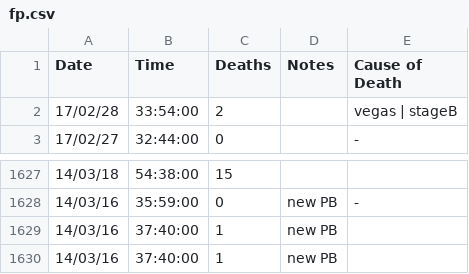
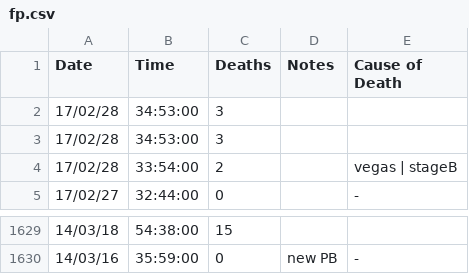
Before and after one commit to zomGreg/castlevaniac, a CSV file: content/data/fp.csv, drawn as a sheet; only a part is shown, gaps mark what is left out.

```diff
--- a/content/data/fp.csv
+++ b/content/data/fp.csv
@@ -1,2 +1,4 @@
 Date,Time,Deaths,Notes,Cause of Death
+17/02/28,34:53:00,3,,
+17/02/28,34:53:00,3,,
 17/02/28,33:54:00,2,,vegas | stageB
@@ -1628,3 +1630 @@ Date,Time,Deaths,Notes,Cause of Death
 14/03/16,35:59:00,0,new PB,-
-14/03/16,37:40:00,1,new PB,
-14/03/16,37:40:00,1,new PB,
```
Also changed, not shown: 13 other files.
